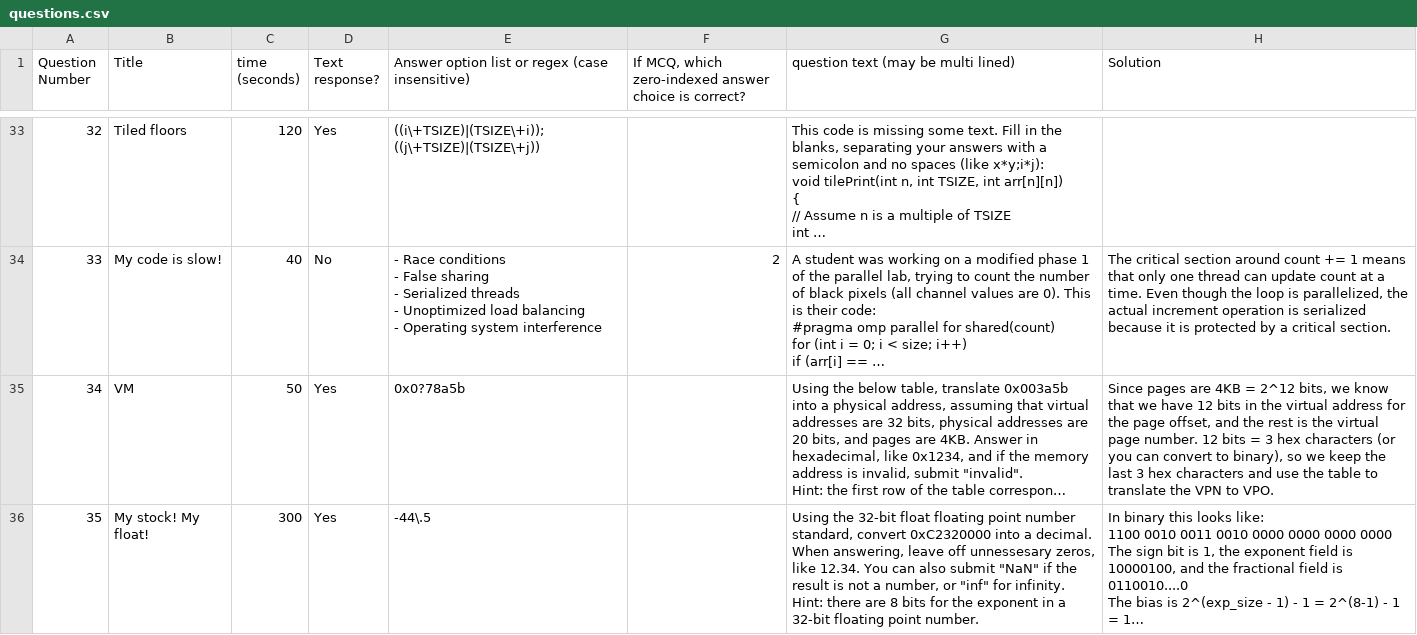
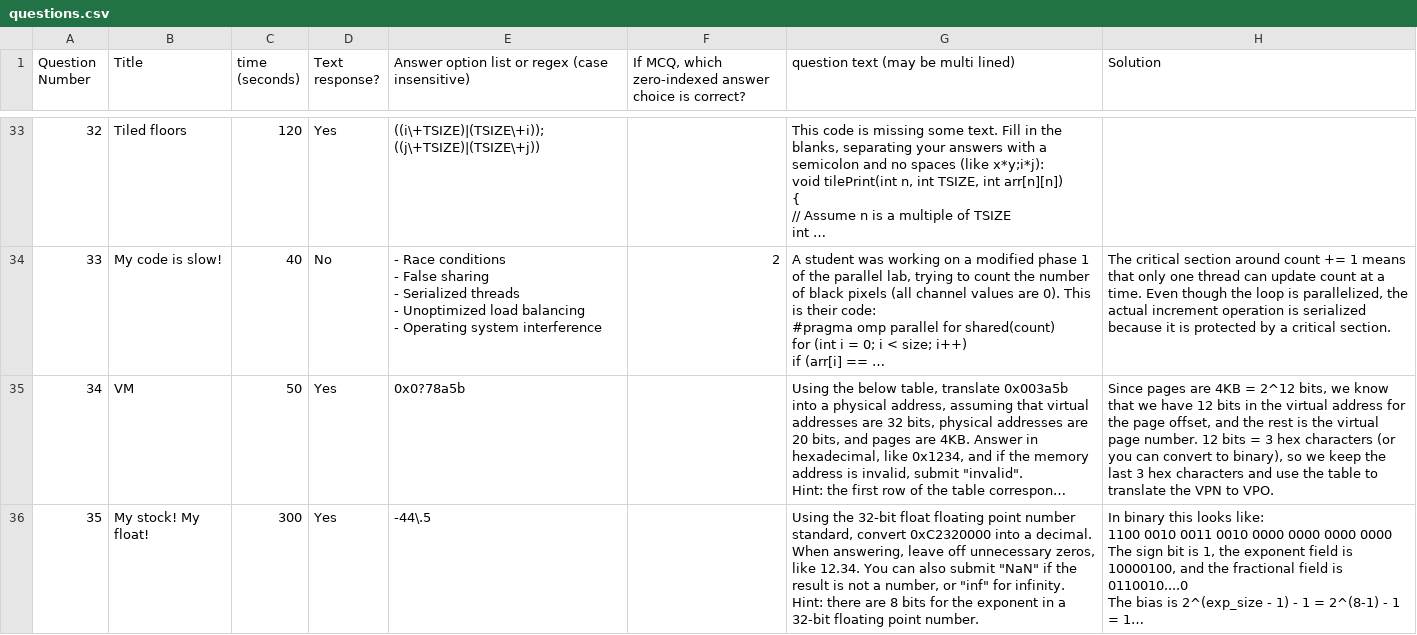
Before and after one commit to jtcheng26/cs33-boelter, a CSV file: questions/questions.csv, drawn as a sheet; only a part is shown, gaps mark what is left out; long unchanged cells end in …; the diff covers the shown part only; the diff names each change by its address in the sheet, - before the commit and + after, or states it on an @@ line.

```diff
--- a/questions/questions.csv
+++ b/questions/questions.csv
-G36: …leave off unnessesary zeros, like…
+G36: …leave off unnecessary zeros, like…
```
Also changed, not shown: 7 edited cells elsewhere in this file, 7 other files.
